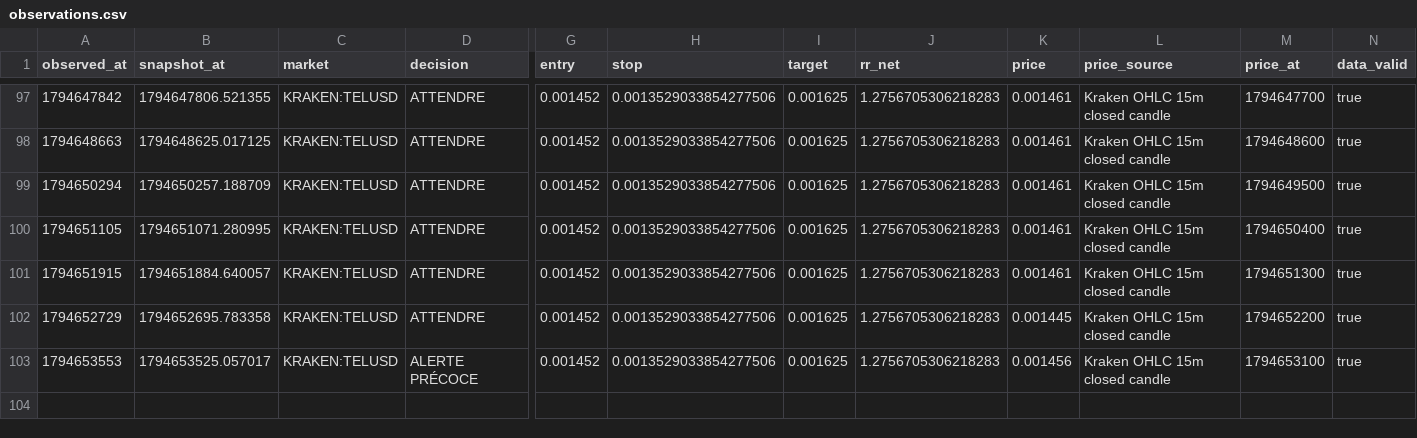
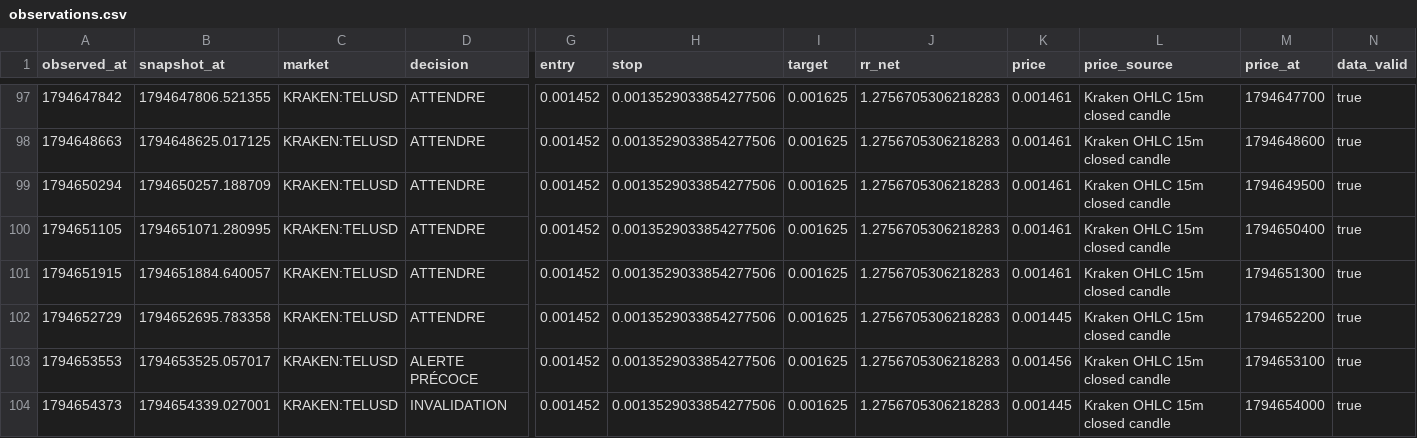
Before and after one commit to khalidd692/telcoin-trading-intelligence99, a CSV file: evaluation/observations.csv, drawn as a sheet; only a part is shown, gaps mark what is left out; rows hold the shown columns only; the diff names each change by its address in the sheet, - before the commit and + after, or states it on an @@ line.

```diff
--- a/evaluation/observations.csv
+++ b/evaluation/observations.csv
+row 104: 1794654373 | 1794654339.027001 | KRAKEN:TELUSD | INVALIDATION | 0.001452 | 0.0013529033854277506 | 0.001625 | 1.2756705306218283 | 0.001445 | Kraken OHLC 15m closed candle | 1794654000 | true
```
Also changed, not shown: 6 other files.
